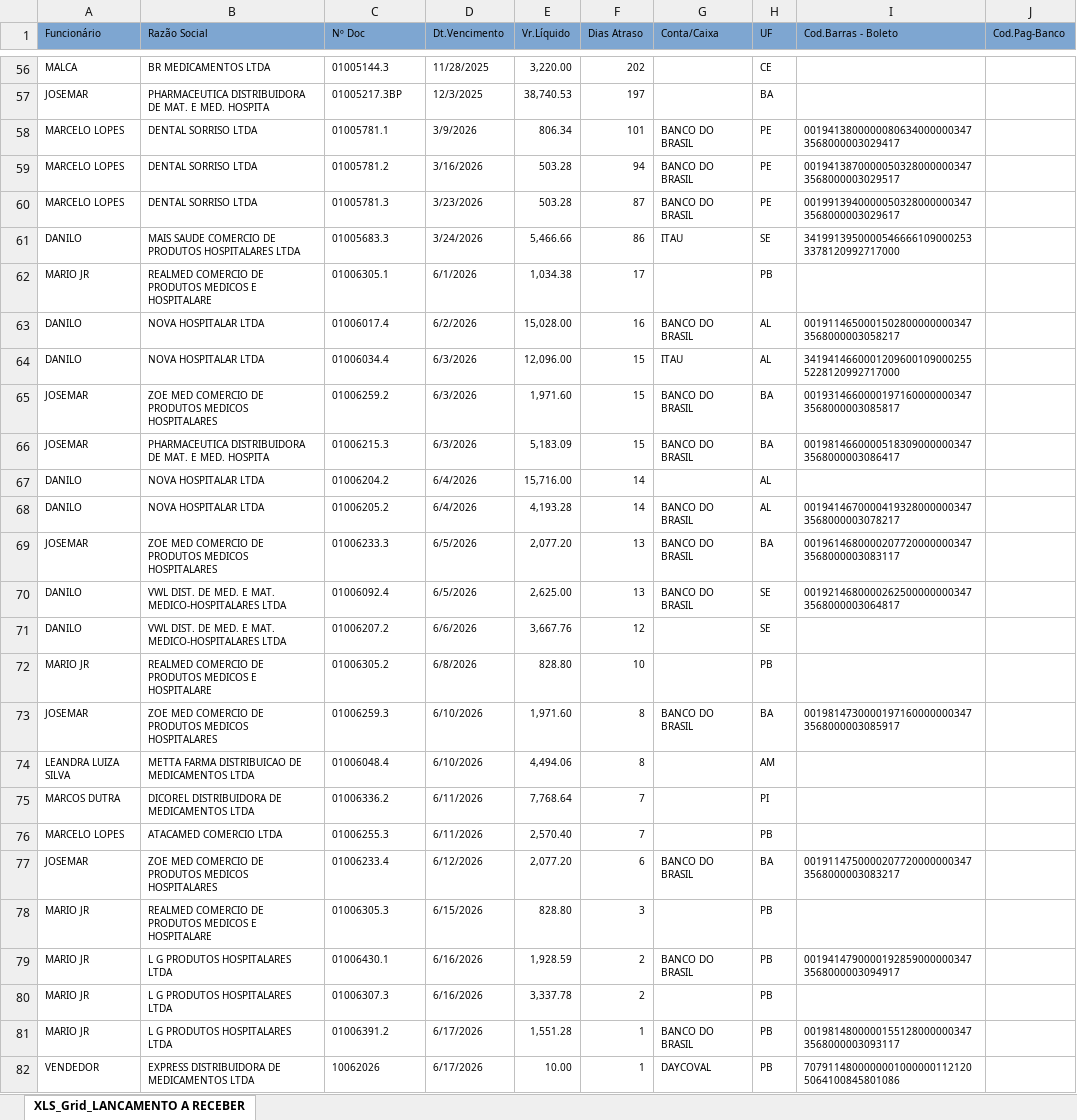
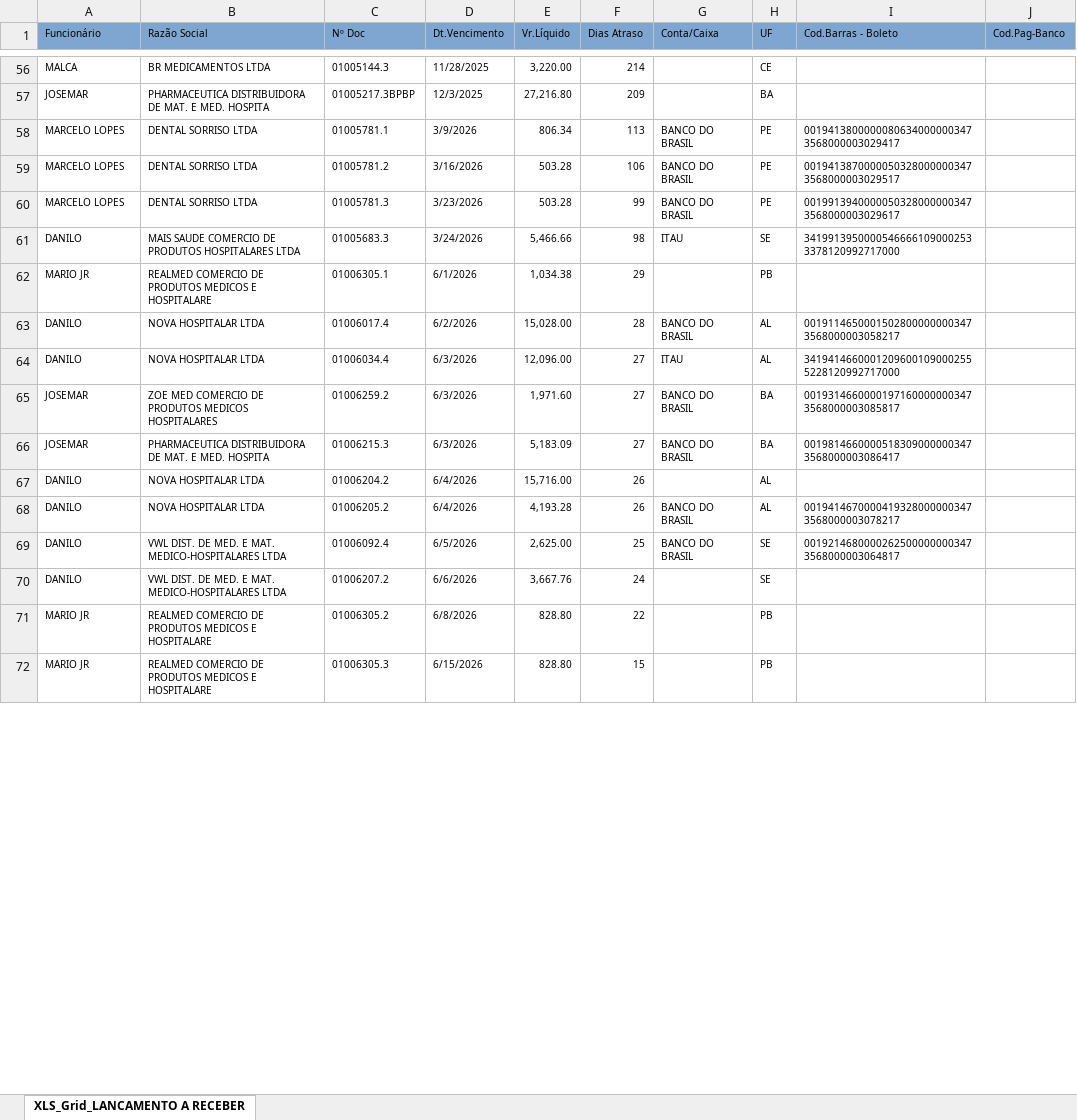
Before and after one commit to fabiosilvavendas-byte/CRM_Medtextil2.0, an Excel workbook: dados/XLS_Grid_LANCAMENTO A RECEBER.xlsx, sheet XLS_Grid_LANCAMENTO A RECEBER, drawn as a sheet; only a part is shown, gaps mark what is left out; values as stored, in another font and other column widths than the file's, no borders; removed rows and columns are numbered as before the commit, all else as after; the diff covers the shown part only; the diff names each change by its address in the sheet, - before the commit and + after, or states it on an @@ line.

```diff
--- a/dados/XLS_Grid_LANCAMENTO A RECEBER.xlsx (sheet XLS_Grid_LANCAMENTO A RECEBER)
+++ b/dados/XLS_Grid_LANCAMENTO A RECEBER.xlsx (sheet XLS_Grid_LANCAMENTO A RECEBER)
-F56 (Dias Atraso): 202
+F56 (Dias Atraso): 214
-C57 (Nº Doc): 01005217.3BP
+C57 (Nº Doc): 01005217.3BPBP
-E57 (Vr.Líquido): 38,740.53
+E57 (Vr.Líquido): 27,216.80
-F57 (Dias Atraso): 197
+F57 (Dias Atraso): 209
-F58 (Dias Atraso): 101
+F58 (Dias Atraso): 113
-F59 (Dias Atraso): 94
+F59 (Dias Atraso): 106
-F60 (Dias Atraso): 87
+F60 (Dias Atraso): 99
-F61 (Dias Atraso): 86
+F61 (Dias Atraso): 98
-F62 (Dias Atraso): 17
+F62 (Dias Atraso): 29
-F63 (Dias Atraso): 16
+F63 (Dias Atraso): 28
-F64:F66 (Dias Atraso): 15
+F64:F66 (Dias Atraso): 27
-F67:F68 (Dias Atraso): 14
+F67:F68 (Dias Atraso): 26
-row 69: JOSEMAR | ZOE MED COMERCIO DE PRODUTOS MEDICOS HOSPITALARES | 01006233.3 | 6/5/2026 | 2,077.20 | 13 | BANCO DO BRASIL | BA | 00196146800002077200000003473568000003083117
-F69 (Dias Atraso): 13
+F69 (Dias Atraso): 25
-F70 (Dias Atraso): 12
+F70 (Dias Atraso): 24
-F71 (Dias Atraso): 10
+F71 (Dias Atraso): 22
-row 73: JOSEMAR | ZOE MED COMERCIO DE PRODUTOS MEDICOS HOSPITALARES | 01006259.3 | 6/10/2026 | 1,971.60 | 8 | BANCO DO BRASIL | BA | 00198147300001971600000003473568000003085917
-row 74: LEANDRA LUIZA SILVA | METTA FARMA DISTRIBUICAO DE MEDICAMENTOS LTDA | 01006048.4 | 6/10/2026 | 4,494.06 | 8 |  | AM
-row 75: MARCOS DUTRA | DICOREL DISTRIBUIDORA DE MEDICAMENTOS LTDA | 01006336.2 | 6/11/2026 | 7,768.64 | 7 |  | PI
-row 76: MARCELO LOPES | ATACAMED COMERCIO LTDA | 01006255.3 | 6/11/2026 | 2,570.40 | 7 |  | PB
-row 77: JOSEMAR | ZOE MED COMERCIO DE PRODUTOS MEDICOS HOSPITALARES | 01006233.4 | 6/12/2026 | 2,077.20 | 6 | BANCO DO BRASIL | BA | 00191147500002077200000003473568000003083217
-F72 (Dias Atraso): 3
+F72 (Dias Atraso): 15
-row 79: MARIO JR | L G PRODUTOS HOSPITALARES LTDA | 01006430.1 | 6/16/2026 | 1,928.59 | 2 | BANCO DO BRASIL | PB | 00194147900001928590000003473568000003094917
-row 80: MARIO JR | L G PRODUTOS HOSPITALARES LTDA | 01006307.3 | 6/16/2026 | 3,337.78 | 2 |  | PB
-row 81: MARIO JR | L G PRODUTOS HOSPITALARES LTDA | 01006391.2 | 6/17/2026 | 1,551.28 | 1 | BANCO DO BRASIL | PB | 00198148000001551280000003473568000003093117
-row 82: VENDEDOR | EXPRESS DISTRIBUIDORA DE MEDICAMENTOS LTDA | 10062026 | 6/17/2026 | 10.00 | 1 | DAYCOVAL | PB | 70791148000000010000001121205064100845801086
```
Also changed, not shown: 16 added rows, 5 removed rows and 55 edited cells elsewhere in this sheet.
